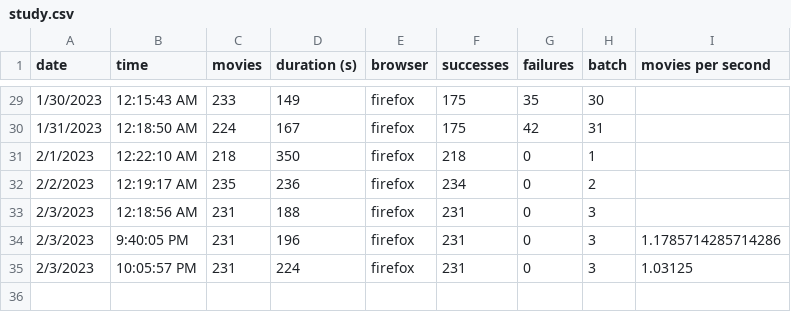
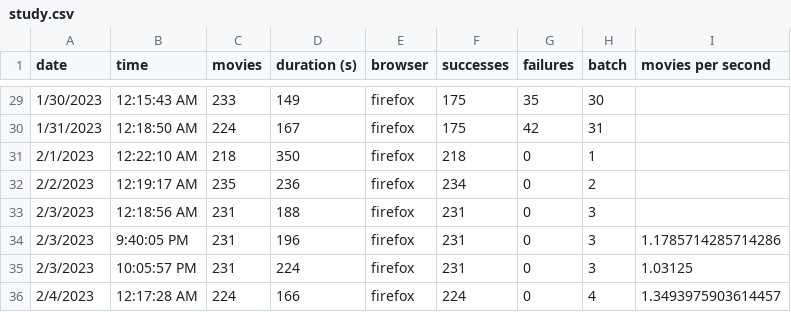
Before and after one commit to TomasHubelbauer/csfd-digest, a CSV file: study.csv, drawn as a sheet; only a part is shown, gaps mark what is left out.

```diff
--- a/study.csv
+++ b/study.csv
@@ -35 +35,2 @@ date,time,movies,duration (s),browser,successes,failures,batch,movies per second
 2/3/2023,10:05:57 PM,231,224,firefox,231,0,3,1.03125
+2/4/2023,12:17:28 AM,224,166,firefox,224,0,4,1.3493975903614457
```
Also changed, not shown: 45 other files.
